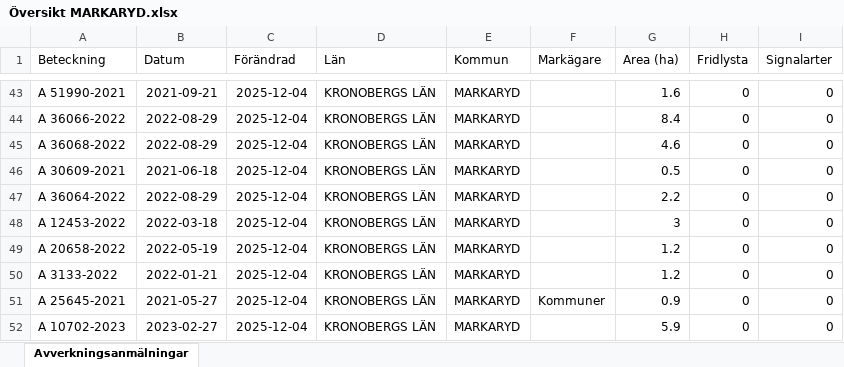
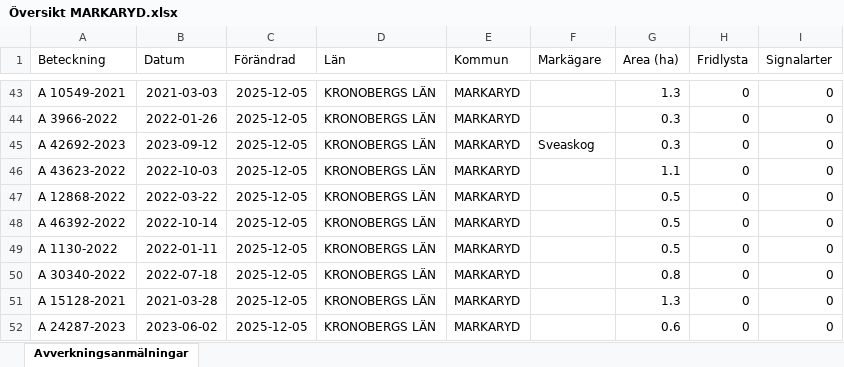
Before and after one commit to klasma/Logging_0767, an Excel workbook: Översikt MARKARYD.xlsx, sheet Avverkningsanmälningar, drawn as a sheet; only a part is shown, gaps mark what is left out; values as stored, in another font and other column widths than the file's, no borders; the diff covers the shown part only; the diff names each change by its address in the sheet, - before the commit and + after, or states it on an @@ line.

```diff
--- a/Översikt MARKARYD.xlsx (sheet Avverkningsanmälningar)
+++ b/Översikt MARKARYD.xlsx (sheet Avverkningsanmälningar)
-A43 (Beteckning): A 51990-2021
+A43 (Beteckning): A 10549-2021
-B43 (Datum): 2021-09-21
+B43 (Datum): 2021-03-03
-C43:C52 (Förändrad): 2025-12-04
+C43:C52 (Förändrad): 2025-12-05
-G43 (Area (ha)): 1.6
+G43 (Area (ha)): 1.3
-A44 (Beteckning): A 36066-2022
+A44 (Beteckning): A 3966-2022
-B44 (Datum): 2022-08-29
+B44 (Datum): 2022-01-26
-G44 (Area (ha)): 8.4
+G44 (Area (ha)): 0.3
-A45 (Beteckning): A 36068-2022
+A45 (Beteckning): A 42692-2023
-B45 (Datum): 2022-08-29
+B45 (Datum): 2023-09-12
-F45 (Markägare): (empty)
+F45 (Markägare): Sveaskog
-G45 (Area (ha)): 4.6
+G45 (Area (ha)): 0.3
-A46 (Beteckning): A 30609-2021
+A46 (Beteckning): A 43623-2022
-B46 (Datum): 2021-06-18
+B46 (Datum): 2022-10-03
-G46 (Area (ha)): 0.5
+G46 (Area (ha)): 1.1
-A47 (Beteckning): A 36064-2022
+A47 (Beteckning): A 12868-2022
-B47 (Datum): 2022-08-29
+B47 (Datum): 2022-03-22
-G47 (Area (ha)): 2.2
+G47 (Area (ha)): 0.5
-A48 (Beteckning): A 12453-2022
+A48 (Beteckning): A 46392-2022
-B48 (Datum): 2022-03-18
+B48 (Datum): 2022-10-14
-G48 (Area (ha)): 3
+G48 (Area (ha)): 0.5
-A49 (Beteckning): A 20658-2022
+A49 (Beteckning): A 1130-2022
-B49 (Datum): 2022-05-19
+B49 (Datum): 2022-01-11
-G49 (Area (ha)): 1.2
+G49 (Area (ha)): 0.5
-A50 (Beteckning): A 3133-2022
+A50 (Beteckning): A 30340-2022
-B50 (Datum): 2022-01-21
+B50 (Datum): 2022-07-18
-G50 (Area (ha)): 1.2
+G50 (Area (ha)): 0.8
-A51 (Beteckning): A 25645-2021
+A51 (Beteckning): A 15128-2021
-B51 (Datum): 2021-05-27
+B51 (Datum): 2021-03-28
-F51 (Markägare): Kommuner
+F51 (Markägare): (empty)
-G51 (Area (ha)): 0.9
+G51 (Area (ha)): 1.3
-A52 (Beteckning): A 10702-2023
+A52 (Beteckning): A 24287-2023
-B52 (Datum): 2023-02-27
+B52 (Datum): 2023-06-02
-G52 (Area (ha)): 5.9
+G52 (Area (ha)): 0.6
```
Also changed, not shown: 1665 edited cells elsewhere in this sheet, artfynd/A 27619-2022 artfynd.xlsx, artfynd/A 37062-2021 artfynd.xlsx, 34 other files.
